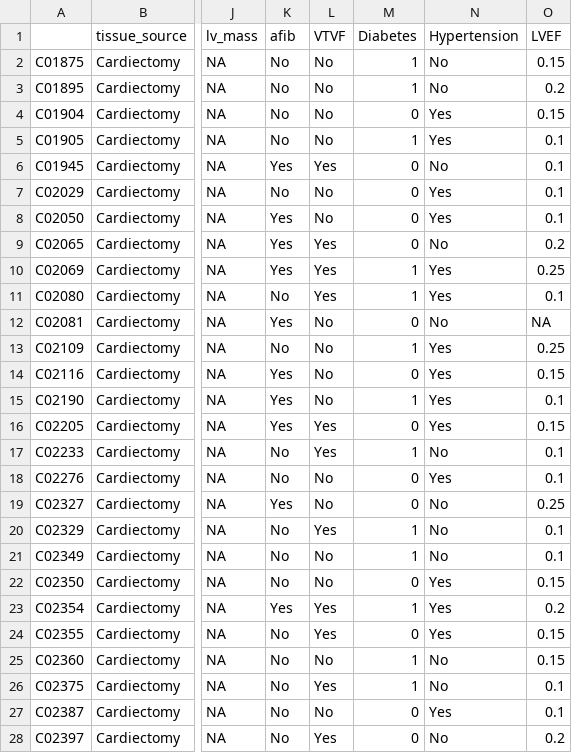
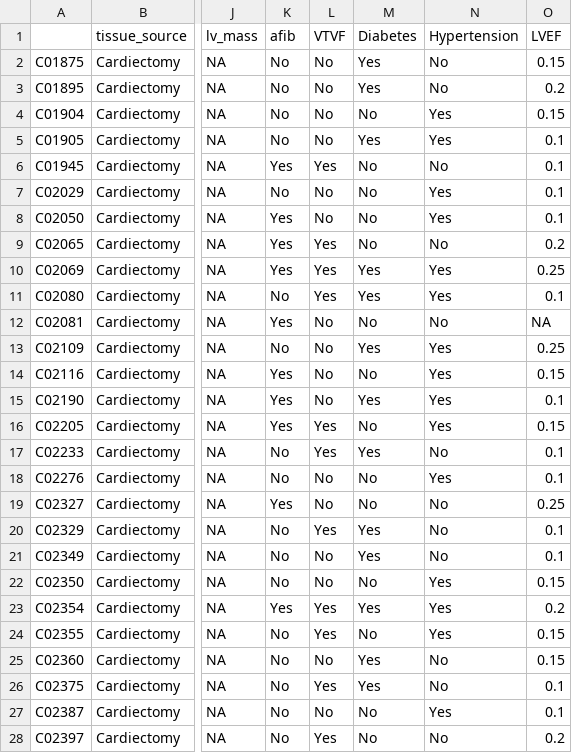
Before and after one commit to JohannUM/MAGNet-project, a CSV file: data/MAGNet_PhenoData_Matched.csv, drawn as a sheet; only a part is shown, gaps mark what is left out; the diff covers the shown part only; the diff names each change by its address in the sheet, - before the commit and + after, or states it on an @@ line.

```diff
--- a/data/MAGNet_PhenoData_Matched.csv
+++ b/data/MAGNet_PhenoData_Matched.csv
-M2:M3 (Diabetes): 1
+M2:M3 (Diabetes): Yes
-M4 (Diabetes): 0
+M4 (Diabetes): No
-M5 (Diabetes): 1
+M5 (Diabetes): Yes
-M6:M9 (Diabetes): 0
+M6:M9 (Diabetes): No
-M10:M11 (Diabetes): 1
+M10:M11 (Diabetes): Yes
-M12 (Diabetes): 0
+M12 (Diabetes): No
-M13 (Diabetes): 1
+M13 (Diabetes): Yes
-M14 (Diabetes): 0
+M14 (Diabetes): No
-M15 (Diabetes): 1
+M15 (Diabetes): Yes
-M16 (Diabetes): 0
+M16 (Diabetes): No
-M17 (Diabetes): 1
+M17 (Diabetes): Yes
-M18:M19 (Diabetes): 0
+M18:M19 (Diabetes): No
-M20:M21 (Diabetes): 1
+M20:M21 (Diabetes): Yes
-M22 (Diabetes): 0
+M22 (Diabetes): No
-M23 (Diabetes): 1
+M23 (Diabetes): Yes
-M24 (Diabetes): 0
+M24 (Diabetes): No
-M25:M26 (Diabetes): 1
+M25:M26 (Diabetes): Yes
-M27:M28 (Diabetes): 0
+M27:M28 (Diabetes): No
```
Also changed, not shown: 51 edited cells elsewhere in this file, 12 other files.
